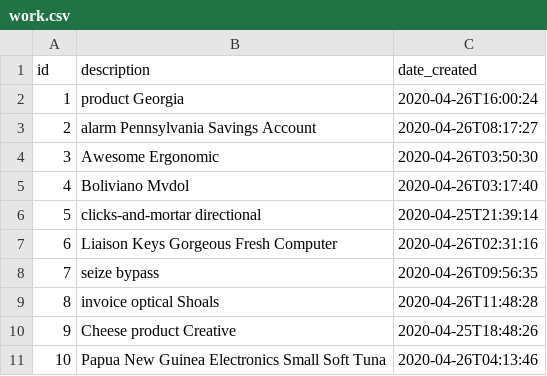
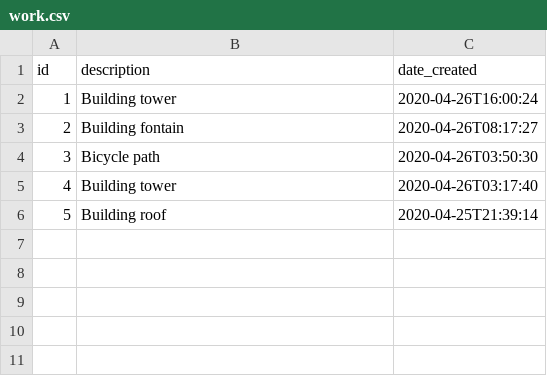
Before and after one commit to cirakg/construction, a CSV file: src/main/resources/config/liquibase/fake-data/work.csv, drawn as a sheet.

Commit message:
fake data clean

```diff
--- a/src/main/resources/config/liquibase/fake-data/work.csv
+++ b/src/main/resources/config/liquibase/fake-data/work.csv
@@ -1,11 +1,6 @@
 id;description;date_created
-1;product Georgia;2020-04-26T16:00:24
-2;alarm Pennsylvania Savings Account;2020-04-26T08:17:27
-3;Awesome Ergonomic;2020-04-26T03:50:30
-4;Boliviano Mvdol;2020-04-26T03:17:40
-5;clicks-and-mortar directional;2020-04-25T21:39:14
-6;Liaison Keys Gorgeous Fresh Computer;2020-04-26T02:31:16
-7;seize bypass;2020-04-26T09:56:35
-8;invoice optical Shoals;2020-04-26T11:48:28
-9;Cheese product Creative;2020-04-25T18:48:26
-10;Papua New Guinea Electronics Small Soft Tuna;2020-04-26T04:13:46
+1;Building tower;2020-04-26T16:00:24
+2;Building fontain;2020-04-26T08:17:27
+3;Bicycle path;2020-04-26T03:50:30
+4;Building tower;2020-04-26T03:17:40
+5;Building roof;2020-04-25T21:39:14
```
Also changed, not shown: target/classes/config/liquibase/fake-data/work.csv, 8 other files.
